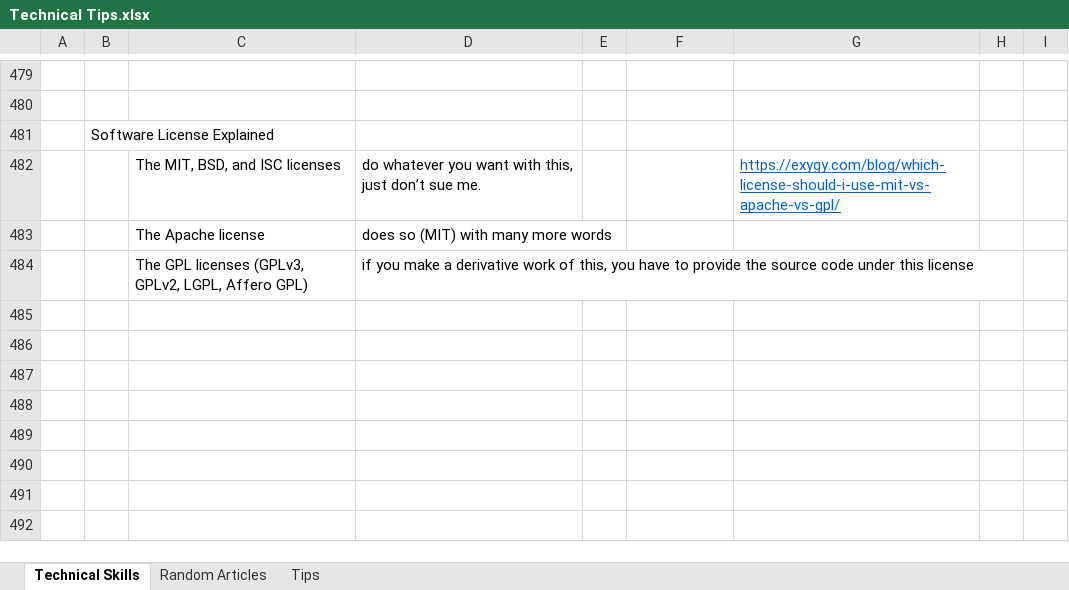
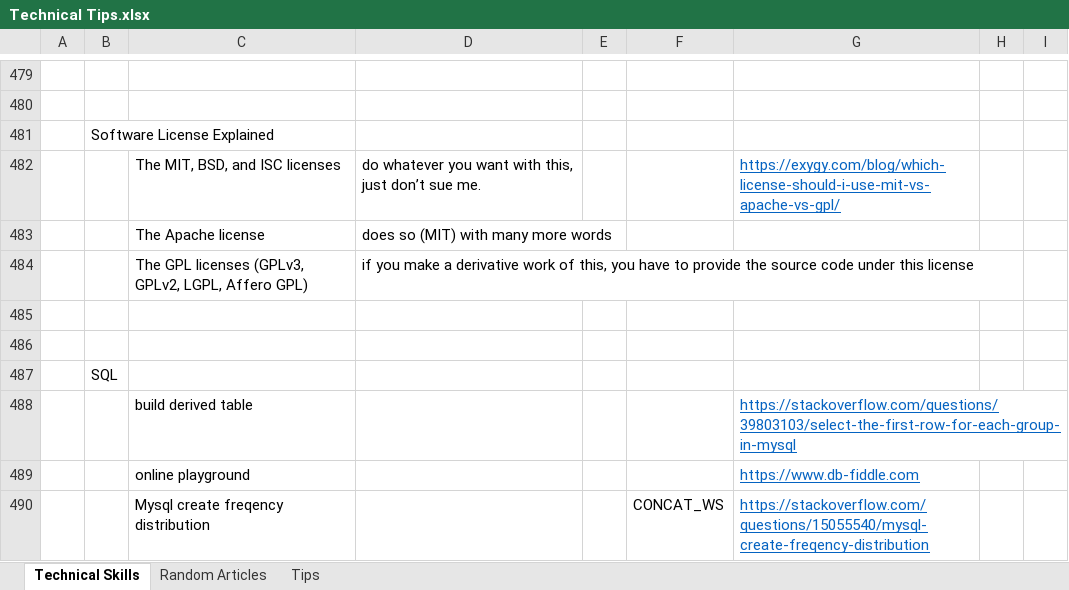
Before and after one commit to XiaozhanYang/technical-tips, an Excel workbook: Technical Tips.xlsx, sheet Technical Skills, drawn as a sheet; only a part is shown, gaps mark what is left out; values as stored, in another font and other column widths than the file's, no borders; the diff names each change by its address in the sheet, - before the commit and + after, or states it on an @@ line.

Commit message:
added tips for SQL

```diff
--- a/Technical Tips.xlsx (sheet Technical Skills)
+++ b/Technical Tips.xlsx (sheet Technical Skills)
+row 485: (empty)
+row 486: (empty)
+row 487:  | SQL
+row 488:  |  | build derived table |  |  |  | https://stackoverflow.com/questions/39803103/select-the-first-row-for-each-group-in-mysql
+row 489:  |  | online playground |  |  |  | https://www.db-fiddle.com
+row 490:  |  | Mysql create freqency distribution |  |  | CONCAT_WS | https://stackoverflow.com/questions/15055540/mysql-create-freqency-distribution
```
Also changed, not shown: sheet Random Articles.
